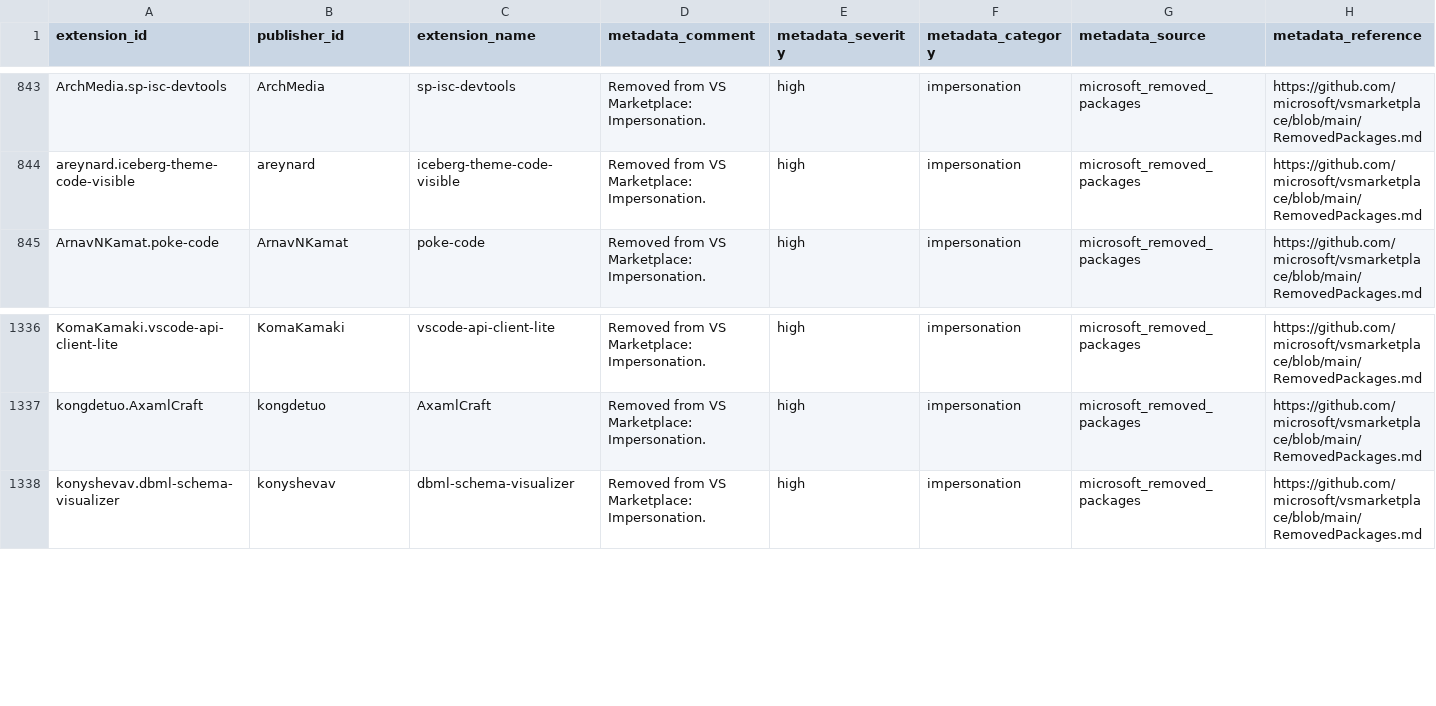
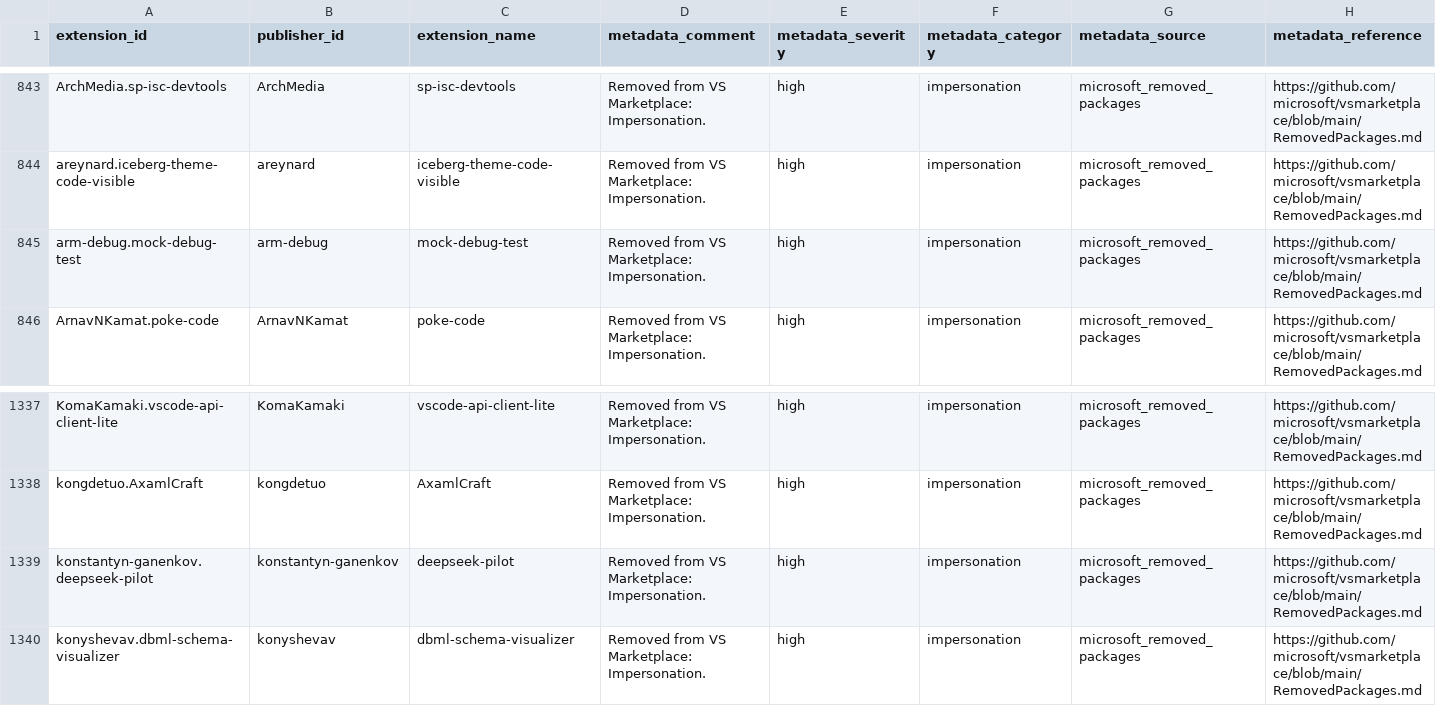
Before and after one commit to vsxsentry/vsxsentry.github.io, a CSV file: feeds/vsxsentry_feed.csv, drawn as a sheet; only a part is shown, gaps mark what is left out; rows hold the shown columns only; the diff names each change by its address in the sheet, - before the commit and + after, or states it on an @@ line.

```diff
--- a/feeds/vsxsentry_feed.csv
+++ b/feeds/vsxsentry_feed.csv
+row 845: arm-debug.mock-debug-test | arm-debug | mock-debug-test | Removed from VS Marketplace: Impersonation. | high | impersonation | microsoft_removed_packages | https://github.com/microsoft/vsmarketplace/blob/main/RemovedPackages.md
+row 1339: konstantyn-ganenkov.deepseek-pilot | konstantyn-ganenkov | deepseek-pilot | Removed from VS Marketplace: Impersonation. | high | impersonation | microsoft_removed_packages | https://github.com/microsoft/vsmarketplace/blob/main/RemovedPackages.md
```
Also changed, not shown: feeds/vsxsentry_malicious_feed.csv, feeds/vsxsentry_opencti_import.csv, 13 other files.
